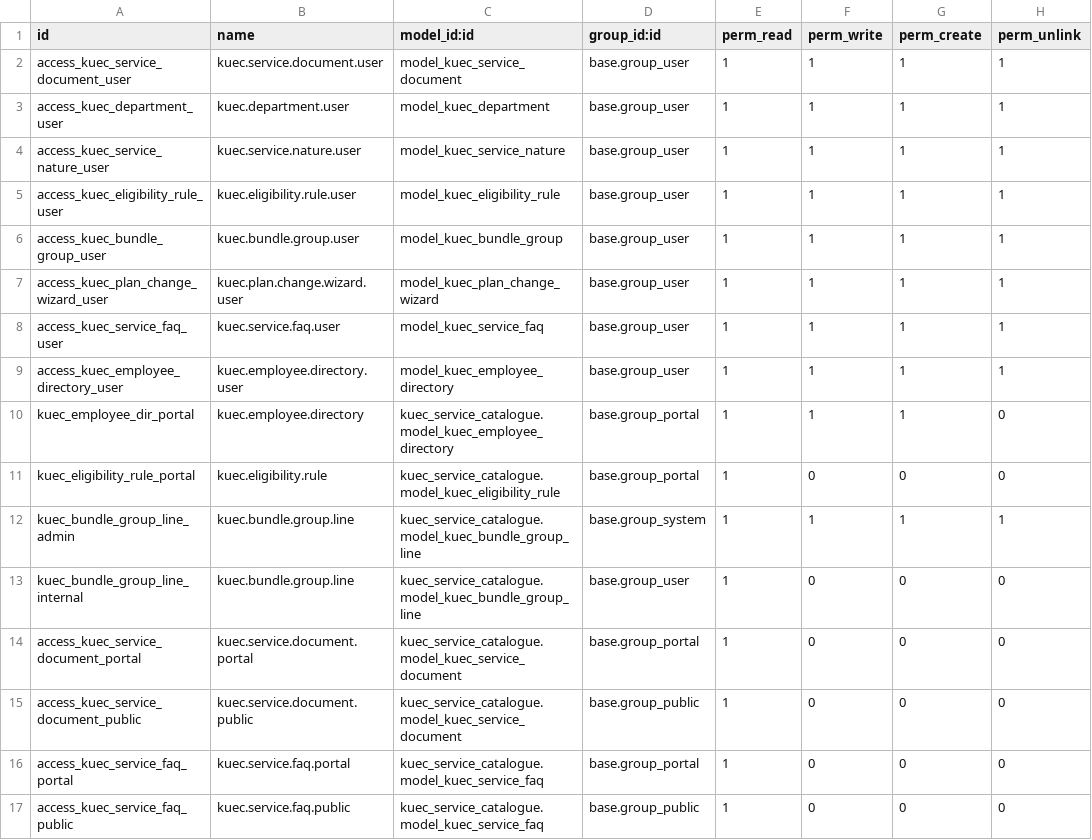
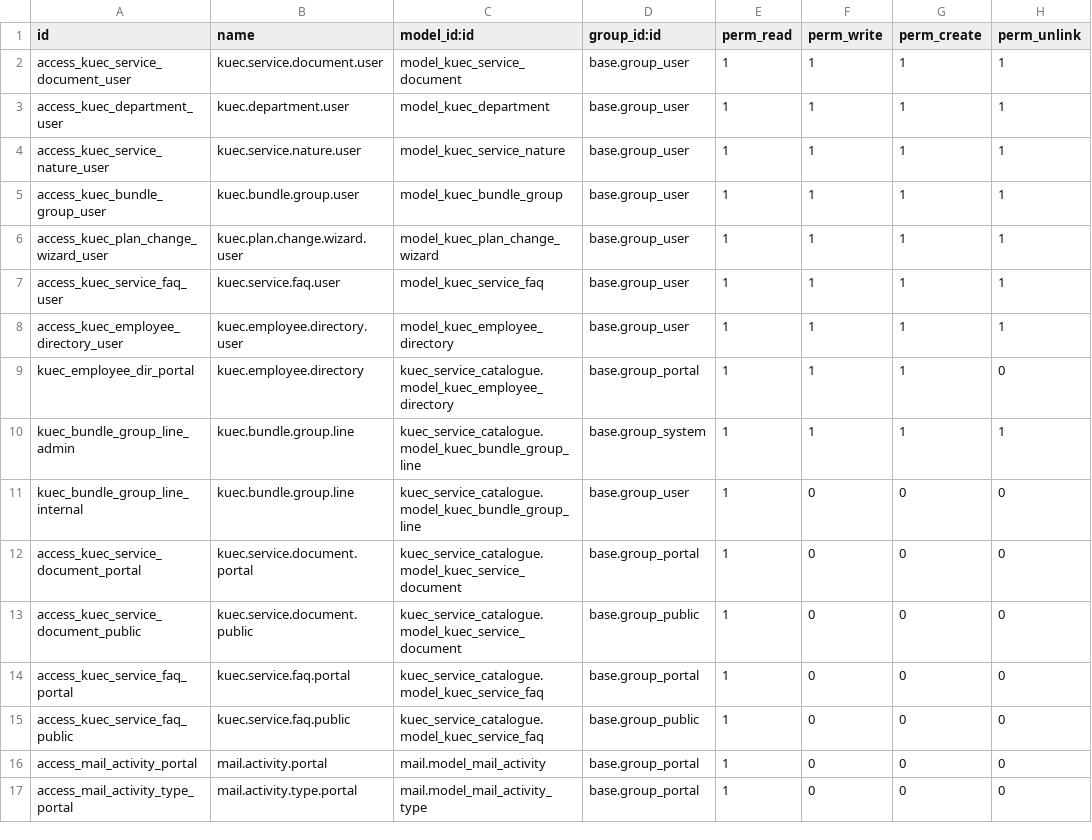
Before and after one commit to m-sankar-kaizen/kuec-wink, a CSV file: kuec_service_catalogue/security/ir.model.access.csv, drawn as a sheet; only a part is shown; the shorter side is filled out with more unchanged rows.

Commit message:
Remove eligibility rules, simplify catalogue, remove commercial structure filter, add retainer subscription support

```diff
--- a/kuec_service_catalogue/security/ir.model.access.csv
+++ b/kuec_service_catalogue/security/ir.model.access.csv
@@ -4,3 +4,2 @@ access_kuec_department_user,kuec.department.user,model_kuec_department,base.grou
 access_kuec_service_nature_user,kuec.service.nature.user,model_kuec_service_nature,base.group_user,1,1,1,1
-access_kuec_eligibility_rule_user,kuec.eligibility.rule.user,model_kuec_eligibility_rule,base.group_user,1,1,1,1
 access_kuec_bundle_group_user,kuec.bundle.group.user,model_kuec_bundle_group,base.group_user,1,1,1,1
@@ -10,3 +9,2 @@ access_kuec_employee_directory_user,kuec.employee.directory.user,model_kuec_empl
 kuec_employee_dir_portal,kuec.employee.directory,kuec_service_catalogue.model_kuec_employee_directory,base.group_portal,1,1,1,0
-kuec_eligibility_rule_portal,kuec.eligibility.rule,kuec_service_catalogue.model_kuec_eligibility_rule,base.group_portal,1,0,0,0
 kuec_bundle_group_line_admin,kuec.bundle.group.line,kuec_service_catalogue.model_kuec_bundle_group_line,base.group_system,1,1,1,1
```
Also changed, not shown: 14 other files.
